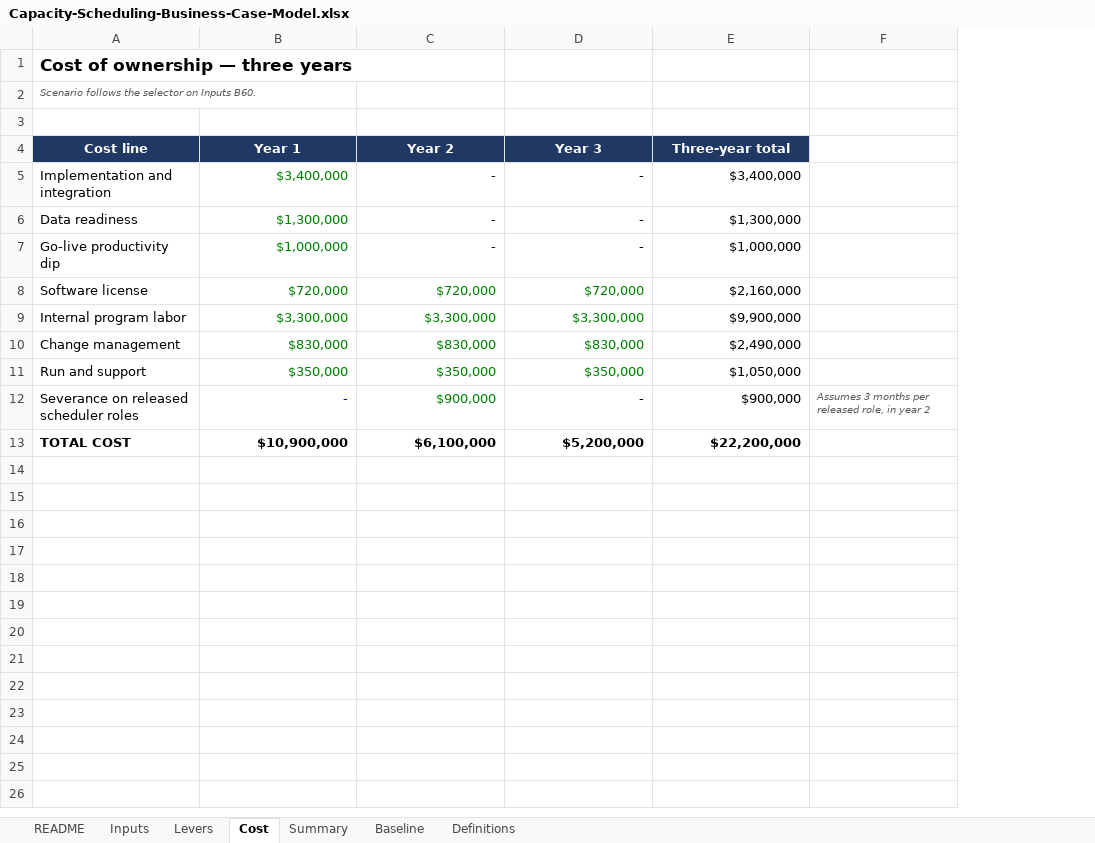
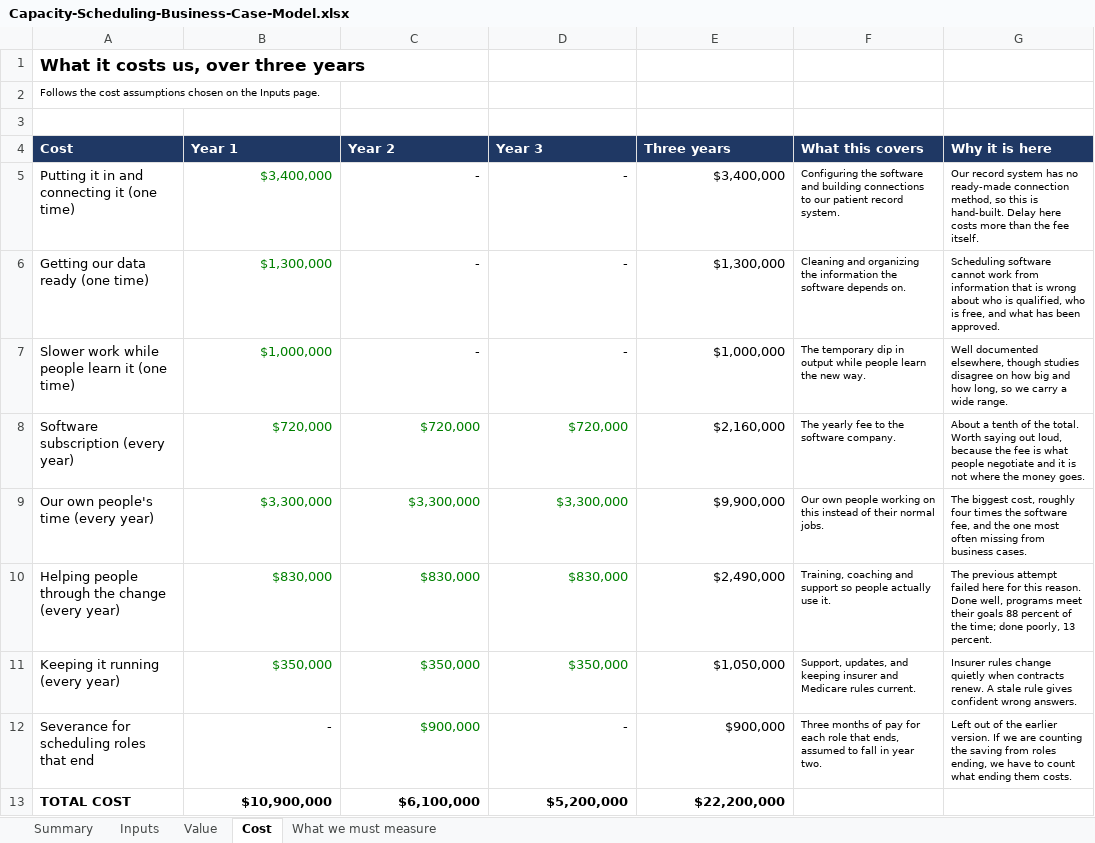
Before and after one commit to worker-max/compassus-capacity-pm, an Excel workbook: agents/compassus-capacity-pm/artifacts/Capacity-Scheduling-Business-Case-Model.xlsx, sheet Cost, drawn as a sheet; values as stored, in another font and other column widths than the file's, no borders; removed rows and columns are numbered as before the commit, all else as after; the diff names each change by its address in the sheet, - before the commit and + after, or states it on an @@ line.

```diff
--- a/agents/compassus-capacity-pm/artifacts/Capacity-Scheduling-Business-Case-Model.xlsx (sheet Cost)
+++ b/agents/compassus-capacity-pm/artifacts/Capacity-Scheduling-Business-Case-Model.xlsx (sheet Cost)
-sheet tab: Levers
+sheet tab: Value
-sheet tab: README
-sheet tab: Baseline
-sheet tab: Definitions
+sheet tab: What we must measure
@@ sheet tab order changed: Summary | Inputs | Value | Cost | What we must measure @@
-column A (Cost line), rows 1-2: Cost of ownership — three years | Scenario follows the selector on Inputs B60.; rows 5-13: Implementation and integration | Data readiness | Go-live productivity dip | Software license | Internal program labor | Change management | Run and support | Severance on released scheduler roles | TOTAL COST
+column A (Cost), rows 1-2: What it costs us, over three years | Follows the cost assumptions chosen on the Inputs page.; rows 5-13: Putting it in and connecting it (one time) | Getting our data ready (one time) | Slower work while people learn it (one time) | Software subscription (every year) | Our own people's time (every year) | Helping people through the change (every year) | Keeping it running (every year) | Severance for scheduling roles that end | TOTAL COST
-column F, row 12: Assumes 3 months per released role, in year 2
+column F (What this covers), rows 5-12: Configuring the software and building connections to our patient record system. | Cleaning and organizing the information the software depends on. | The temporary dip in output while people learn the new way. | The yearly fee to the software company. | Our own people working on this instead of their normal jobs. | Training, coaching and support so people actually use it. | Support, updates, and keeping insurer and Medicare rules current. | Three months of pay for each role that ends, assumed to fall in year two.
+column G (Why it is here), rows 5-12: Our record system has no ready-made connection method, so this is hand-built. Delay here costs more than the fee itself. | Scheduling software cannot work from information that is wrong about who is qualified, who is free, and what has been approved. | Well documented elsewhere, though studies disagree on how big and how long, so we carry a wide range. | About a tenth of the total. Worth saying out loud, because the fee is what people negotiate and it is not where the money goes. | The biggest cost, roughly four times the software fee, and the one most often missing from business cases. | The previous attempt failed here for this reason. Done well, programs meet their goals 88 percent of the time; done poorly, 13 percent. | Insurer rules change quietly when contracts renew. A stale rule gives confident wrong answers. | Left out of the earlier version. If we are counting the saving from roles ending, we have to count what ending them costs.
-B4:E4 alignment: center
+B4:E4 alignment: left
-E4: Three-year total
+E4: Three years
-B12 text colour: #0000FF
+B12 text colour: black
```
Also changed, not shown: sheet Value, sheet Inputs, sheet Summary, formulas that keep their value, 1 other file.
